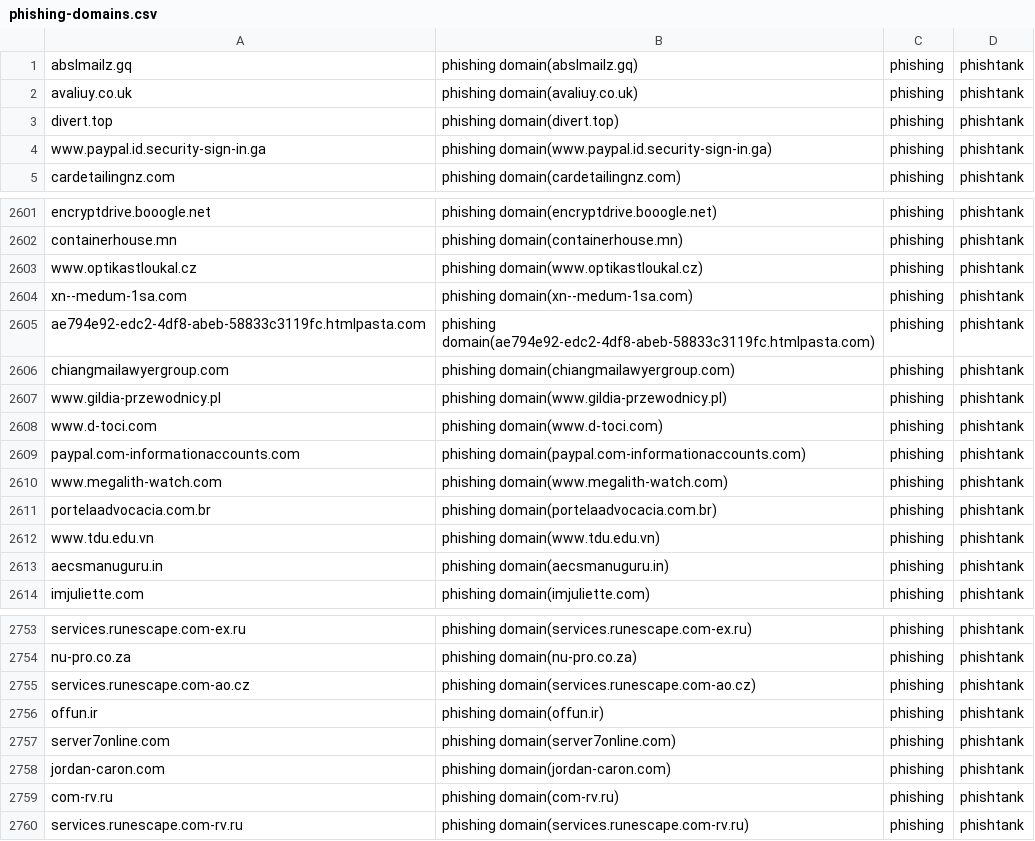
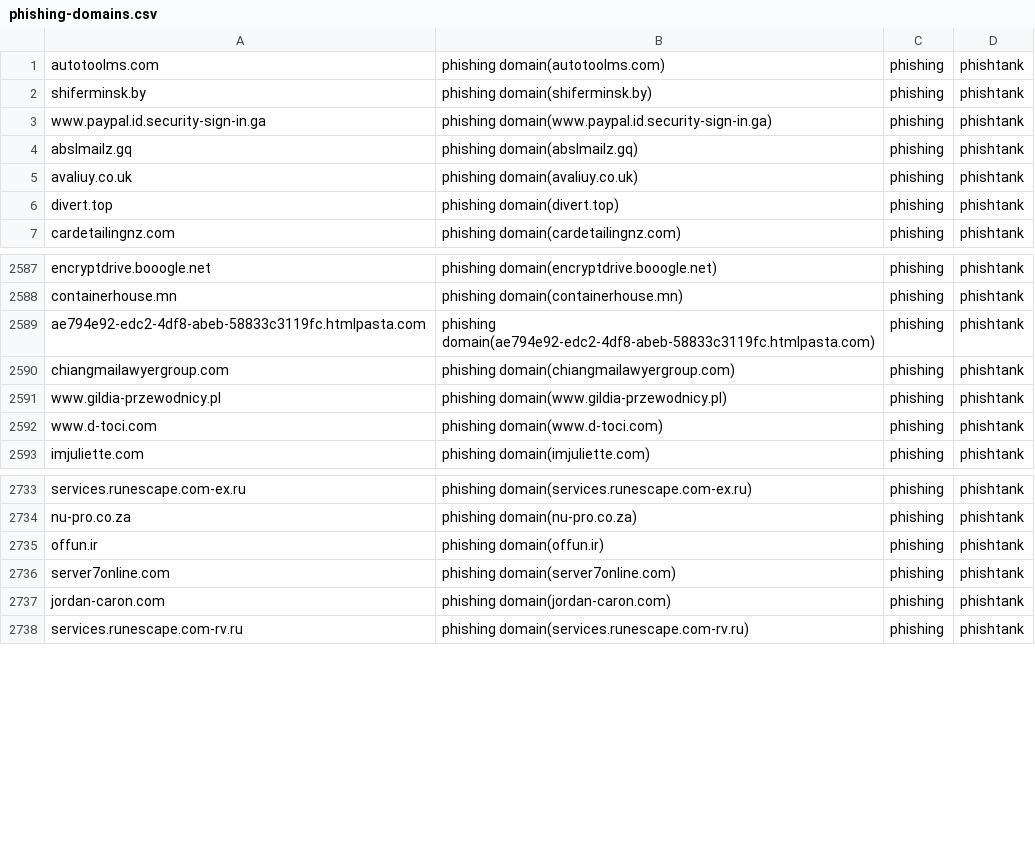
Before and after one commit to sinjukukawataro/20180511, a CSV file: phishing-domains.csv, drawn as a sheet; only a part is shown, gaps mark what is left out; the diff covers the shown part only.

Commit message:
update_20190820_170323

```diff
--- a/phishing-domains.csv
+++ b/phishing-domains.csv
@@ -1 +1,4 @@
+autotoolms.com,phishing domain(autotoolms.com),phishing,phishtank
+shiferminsk.by,phishing domain(shiferminsk.by),phishing,phishtank
+www.paypal.id.security-sign-in.ga,phishing domain(www.paypal.id.security-sign-in.ga),phishing,phishtank
 abslmailz.gq,phishing domain(abslmailz.gq),phishing,phishtank
@@ -3,3 +6,2 @@ avaliuy.co.uk,phishing domain(avaliuy.co.uk),phishing,phishtank
 divert.top,phishing domain(divert.top),phishing,phishtank
-www.paypal.id.security-sign-in.ga,phishing domain(www.paypal.id.security-sign-in.ga),phishing,phishtank
 cardetailingnz.com,phishing domain(cardetailingnz.com),phishing,phishtank
@@ -2602,4 +2588,2 @@ encryptdrive.booogle.net,phishing domain(encryptdrive.booogle.net),phishing,phis
 containerhouse.mn,phishing domain(containerhouse.mn),phishing,phishtank
-www.optikastloukal.cz,phishing domain(www.optikastloukal.cz),phishing,phishtank
-xn--medum-1sa.com,phishing domain(xn--medum-1sa.com),phishing,phishtank
 ae794e92-edc2-4df8-abeb-58833c3119fc.htmlpasta.com,phishing domain(ae794e92-edc2-4df8-abeb-58833c3119fc.htmlpasta.com),phishing,phishtank
@@ -2608,7 +2592,2 @@ www.gildia-przewodnicy.pl,phishing domain(www.gildia-przewodnicy.pl),phishing,ph
 www.d-toci.com,phishing domain(www.d-toci.com),phishing,phishtank
-paypal.com-informationaccounts.com,phishing domain(paypal.com-informationaccounts.com),phishing,phishtank
-www.megalith-watch.com,phishing domain(www.megalith-watch.com),phishing,phishtank
-portelaadvocacia.com.br,phishing domain(portelaadvocacia.com.br),phishing,phishtank
-www.tdu.edu.vn,phishing domain(www.tdu.edu.vn),phishing,phishtank
-aecsmanuguru.in,phishing domain(aecsmanuguru.in),phishing,phishtank
 imjuliette.com,phishing domain(imjuliette.com),phishing,phishtank
@@ -2754,3 +2734,2 @@ services.runescape.com-ex.ru,phishing domain(services.runescape.com-ex.ru),phish
 nu-pro.co.za,phishing domain(nu-pro.co.za),phishing,phishtank
-services.runescape.com-ao.cz,phishing domain(services.runescape.com-ao.cz),phishing,phishtank
 offun.ir,phishing domain(offun.ir),phishing,phishtank
@@ -2758,3 +2737,2 @@ server7online.com,phishing domain(server7online.com),phishing,phishtank
 jordan-caron.com,phishing domain(jordan-caron.com),phishing,phishtank
-com-rv.ru,phishing domain(com-rv.ru),phishing,phishtank
 services.runescape.com-rv.ru,phishing domain(services.runescape.com-rv.ru),phishing,phishtank
```
Also changed, not shown: 16 removed rows and 2 moved rows elsewhere in this file.
